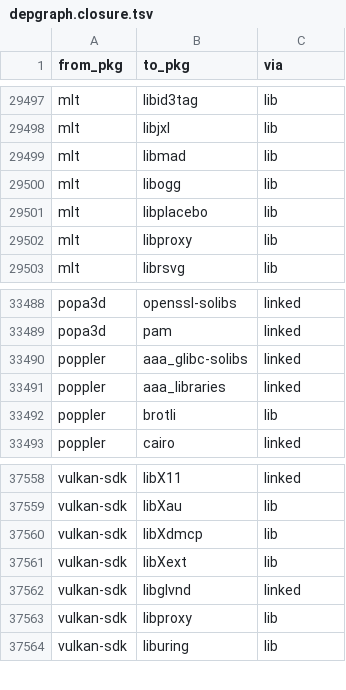
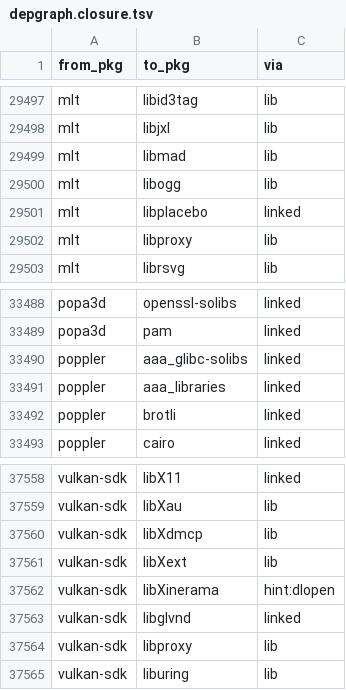
Before and after one commit to rizitis/Slackware64-Current-sofiles, a TSV file: depgraph.closure.tsv, drawn as a sheet; only a part is shown, gaps mark what is left out.

```diff
--- a/depgraph.closure.tsv
+++ b/depgraph.closure.tsv
@@ -29500,3 +29500,3 @@ mlt	libmad	lib
 mlt	libogg	lib
-mlt	libplacebo	lib
+mlt	libplacebo	linked
 mlt	libproxy	lib
@@ -33491,3 +33491,3 @@ poppler	aaa_glibc-solibs	linked
 poppler	aaa_libraries	linked
-poppler	brotli	lib
+poppler	brotli	linked
 poppler	cairo	linked
@@ -37561,2 +37561,3 @@ vulkan-sdk	libXdmcp	lib
 vulkan-sdk	libXext	lib
+vulkan-sdk	libXinerama	hint:dlopen
 vulkan-sdk	libglvnd	linked
```
Also changed, not shown: depgraph.hints.tsv, 17 other files.
